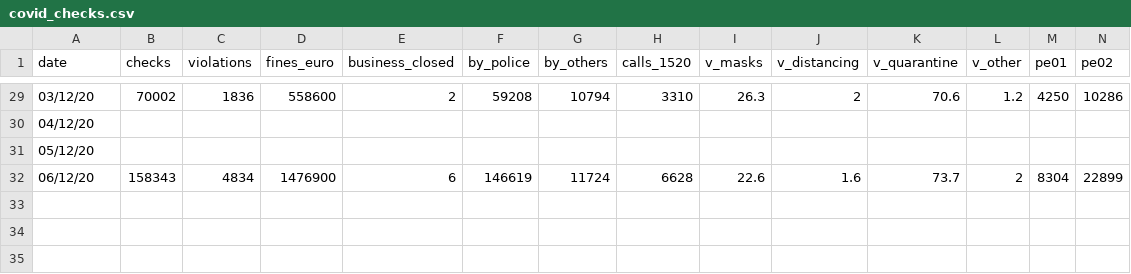
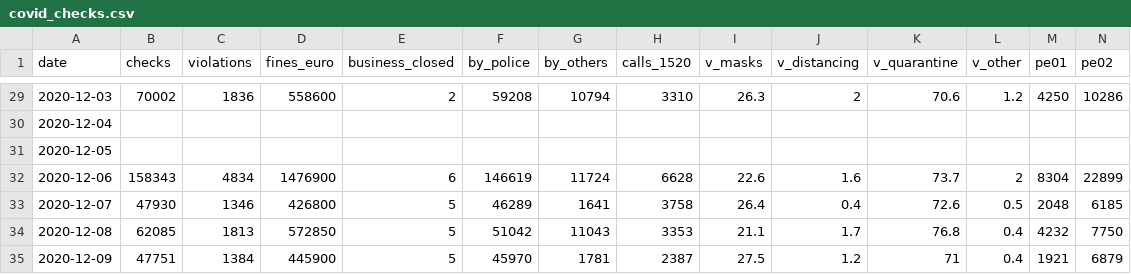
Before and after one commit to akritiko/covid19gr, a CSV file: data/csv/covid_checks.csv, drawn as a sheet; only a part is shown, gaps mark what is left out; rows hold the shown columns only; the diff covers the shown part only; the diff names each change by its address in the sheet, - before the commit and + after, or states it on an @@ line.

```diff
--- a/data/csv/covid_checks.csv
+++ b/data/csv/covid_checks.csv
-A29 (date): 03/12/20
+A29 (date): 2020-12-03
-A30 (date): 04/12/20
+A30 (date): 2020-12-04
-A31 (date): 05/12/20
+A31 (date): 2020-12-05
-A32 (date): 06/12/20
+A32 (date): 2020-12-06
+row 33: 2020-12-07 | 47930 | 1346 | 426800 | 5 | 46289 | 1641 | 3758 | 26.4 | 0.4 | 72.6 | 0.5 | 2048 | 6185
+row 34: 2020-12-08 | 62085 | 1813 | 572850 | 5 | 51042 | 11043 | 3353 | 21.1 | 1.7 | 76.8 | 0.4 | 4232 | 7750
+row 35: 2020-12-09 | 47751 | 1384 | 445900 | 5 | 45970 | 1781 | 2387 | 27.5 | 1.2 | 71 | 0.4 | 1921 | 6879
```
Also changed, not shown: 27 edited cells elsewhere in this file, 1 other file.
